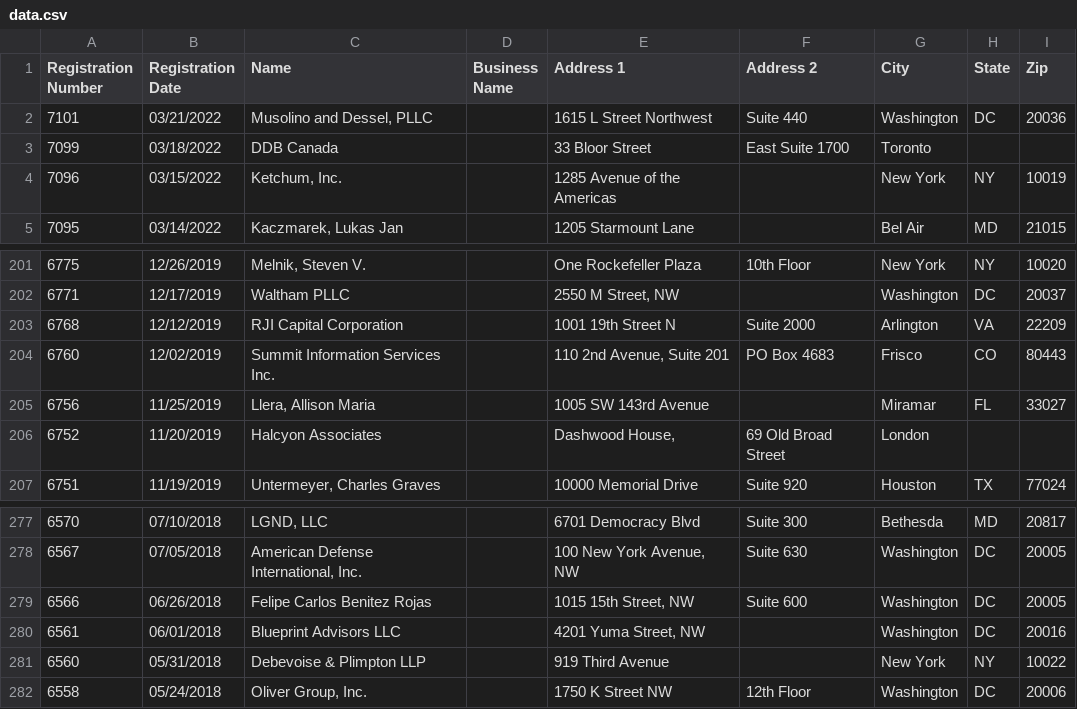
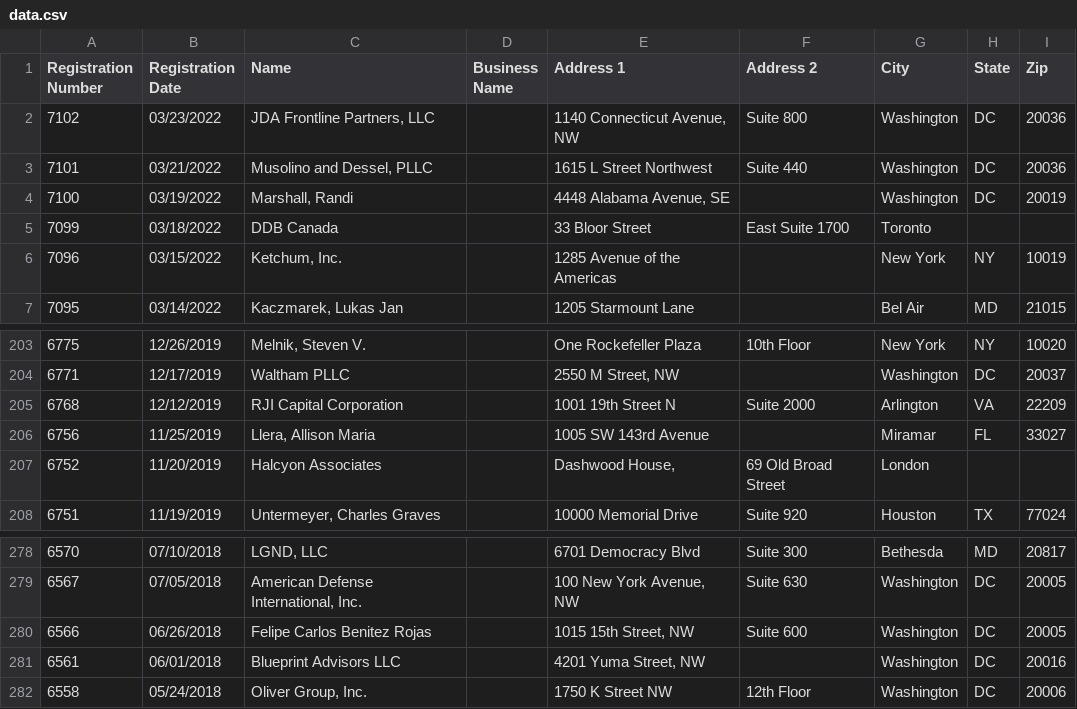
Before and after one commit to markschaver/FARA-Active, a CSV file: data.csv, drawn as a sheet; only a part is shown, gaps mark what is left out; removed rows and columns are numbered as before the commit, all else as after; the diff names each change by its address in the sheet, - before the commit and + after, or states it on an @@ line.

Commit message:
Flat: latest data (2022-03-25T08:24:45.233Z) {   "date": "2022-03-25T08:24:45.233Z",   "files": [     {       "name": "data.csv",       "deltaBytes": 504,       "source": "https://efile.fara.gov/api/v1/Registrants/csv/Active"     }   ] }

```diff
--- a/data.csv
+++ b/data.csv
+row 2: 7102 | 03/23/2022 | JDA Frontline Partners, LLC |  | 1140 Connecticut Avenue, NW | Suite 800 | Washington | DC | 20036
+row 4: 7100 | 03/19/2022 | Marshall, Randi |  | 4448 Alabama Avenue, SE |  | Washington | DC | 20019
-row 204: 6760 | 12/02/2019 | Summit Information Services Inc. |  | 110 2nd Avenue, Suite 201 | PO Box 4683 | Frisco | CO | 80443
-row 281: 6560 | 05/31/2018 | Debevoise & Plimpton LLP |  | 919 Third Avenue |  | New York | NY | 10022
```
